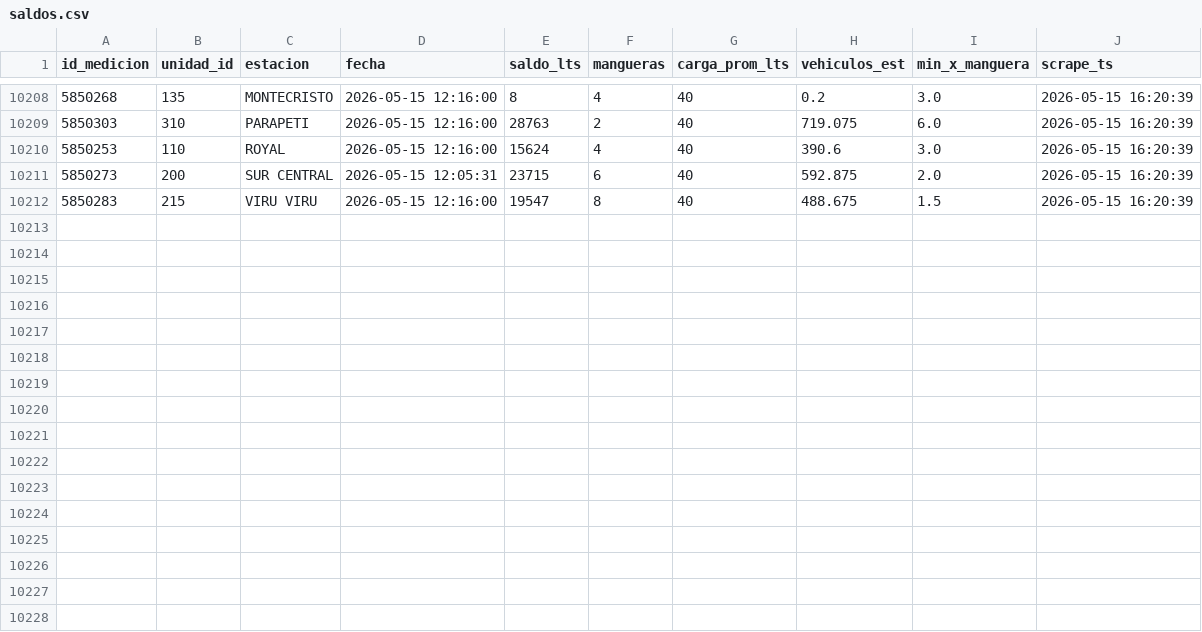
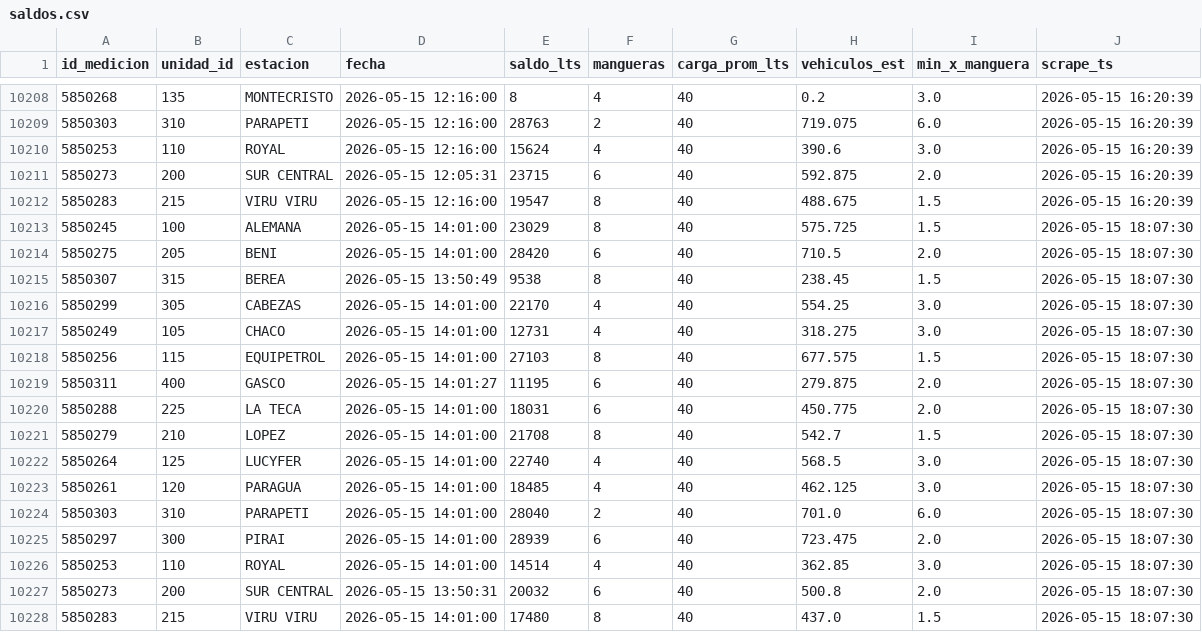
Before and after one commit to mtineojr/Monitor-Biopetrol, a CSV file: data/saldos.csv, drawn as a sheet; only a part is shown, gaps mark what is left out.

```diff
--- a/data/saldos.csv
+++ b/data/saldos.csv
@@ -10212 +10212,17 @@ id_medicion,unidad_id,estacion,fecha,saldo_lts,mangueras,carga_prom_lts,vehiculo
 5850283,215,VIRU VIRU,2026-05-15 12:16:00,19547,8,40,488.675,1.5,2026-05-15 16:20:39
+5850245,100,ALEMANA,2026-05-15 14:01:00,23029,8,40,575.725,1.5,2026-05-15 18:07:30
+5850275,205,BENI,2026-05-15 14:01:00,28420,6,40,710.5,2.0,2026-05-15 18:07:30
+5850307,315,BEREA,2026-05-15 13:50:49,9538,8,40,238.45,1.5,2026-05-15 18:07:30
+5850299,305,CABEZAS,2026-05-15 14:01:00,22170,4,40,554.25,3.0,2026-05-15 18:07:30
+5850249,105,CHACO,2026-05-15 14:01:00,12731,4,40,318.275,3.0,2026-05-15 18:07:30
+5850256,115,EQUIPETROL,2026-05-15 14:01:00,27103,8,40,677.575,1.5,2026-05-15 18:07:30
+5850311,400,GASCO,2026-05-15 14:01:27,11195,6,40,279.875,2.0,2026-05-15 18:07:30
+5850288,225,LA TECA,2026-05-15 14:01:00,18031,6,40,450.775,2.0,2026-05-15 18:07:30
+5850279,210,LOPEZ,2026-05-15 14:01:00,21708,8,40,542.7,1.5,2026-05-15 18:07:30
+5850264,125,LUCYFER,2026-05-15 14:01:00,22740,4,40,568.5,3.0,2026-05-15 18:07:30
+5850261,120,PARAGUA,2026-05-15 14:01:00,18485,4,40,462.125,3.0,2026-05-15 18:07:30
+5850303,310,PARAPETI,2026-05-15 14:01:00,28040,2,40,701.0,6.0,2026-05-15 18:07:30
+5850297,300,PIRAI,2026-05-15 14:01:00,28939,6,40,723.475,2.0,2026-05-15 18:07:30
+5850253,110,ROYAL,2026-05-15 14:01:00,14514,4,40,362.85,3.0,2026-05-15 18:07:30
+5850273,200,SUR CENTRAL,2026-05-15 13:50:31,20032,6,40,500.8,2.0,2026-05-15 18:07:30
+5850283,215,VIRU VIRU,2026-05-15 14:01:00,17480,8,40,437.0,1.5,2026-05-15 18:07:30
```
